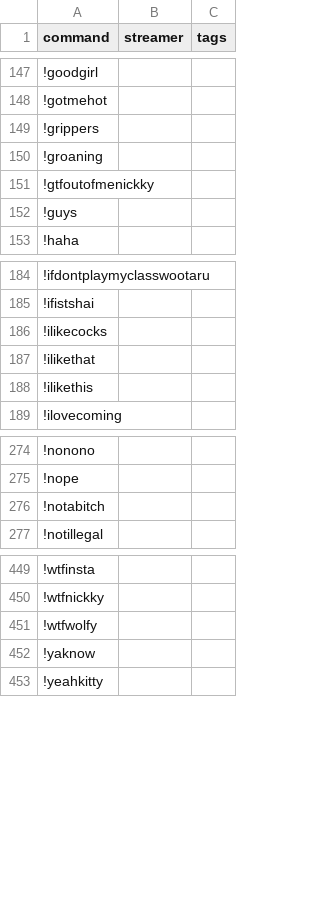
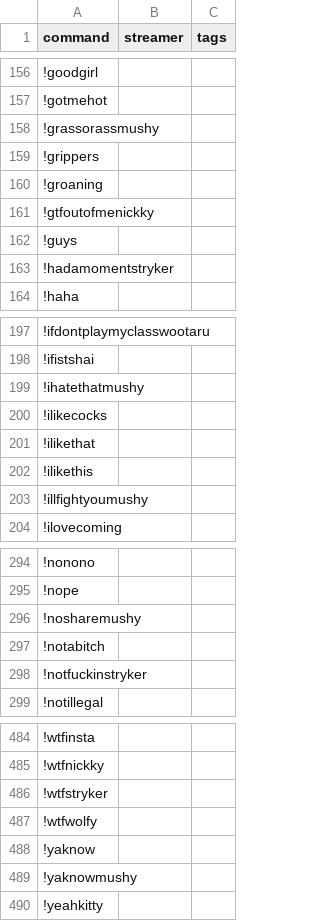
Before and after one commit to aionjanis/aionjanis.github.io, a CSV file: commands.csv, drawn as a sheet; only a part is shown, gaps mark what is left out; the diff covers the shown part only.

```diff
--- a/commands.csv
+++ b/commands.csv
@@ -148,2 +157,3 @@ command,streamer,tags
 !gotmehot,,
+!grassorassmushy,,
 !grippers,,
@@ -152,2 +162,3 @@ command,streamer,tags
 !guys,,
+!hadamomentstryker,,
 !haha,,
@@ -185,2 +198,3 @@ command,streamer,tags
 !ifistshai,,
+!ihatethatmushy,,
 !ilikecocks,,
@@ -188,2 +202,3 @@ command,streamer,tags
 !ilikethis,,
+!illfightyoumushy,,
 !ilovecoming,,
@@ -275,3 +295,5 @@ command,streamer,tags
 !nope,,
+!nosharemushy,,
 !notabitch,,
+!notfuckinstryker,,
 !notillegal,,
@@ -450,4 +485,6 @@ command,streamer,tags
 !wtfnickky,,
+!wtfstryker,,
 !wtfwolfy,,
 !yaknow,,
+!yaknowmushy,,
 !yeahkitty,,
```
Also changed, not shown: 29 added rows elsewhere in this file.
